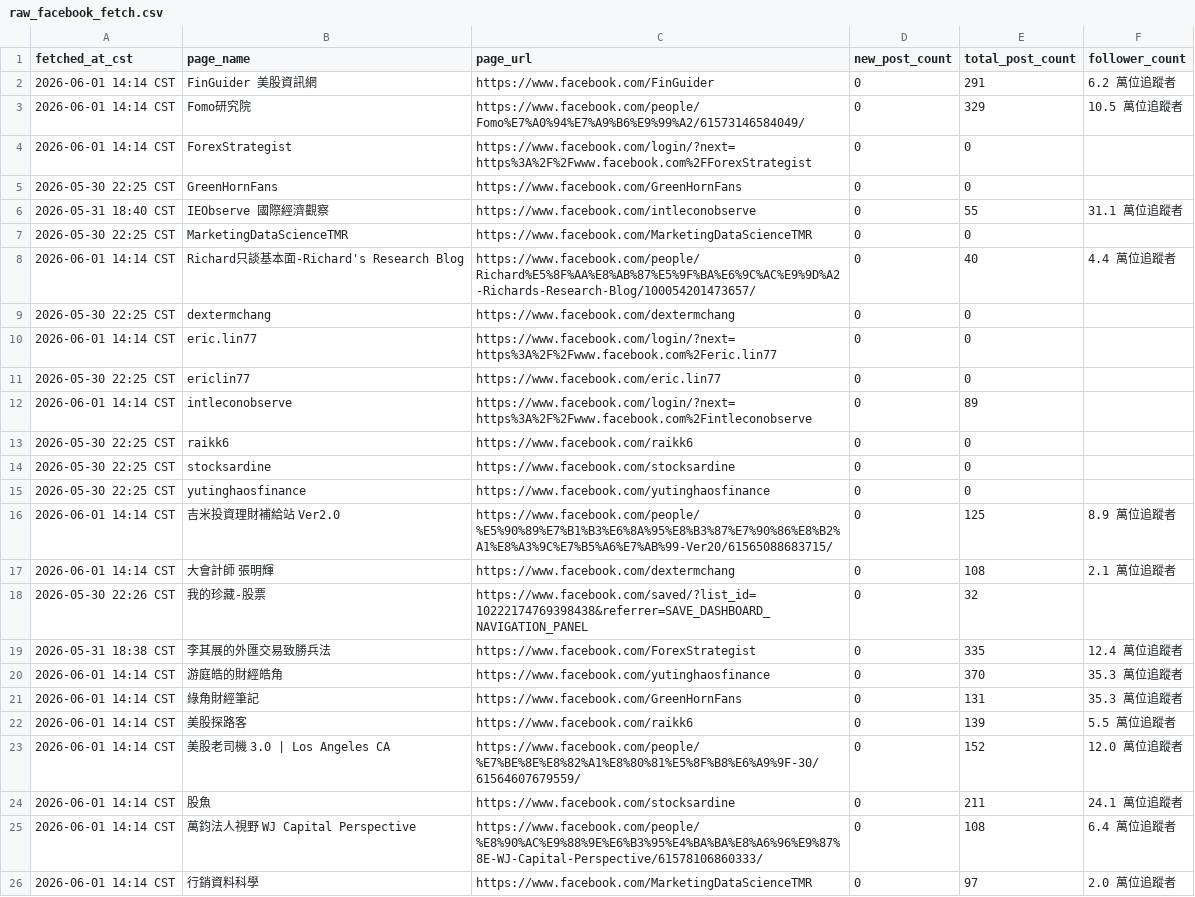
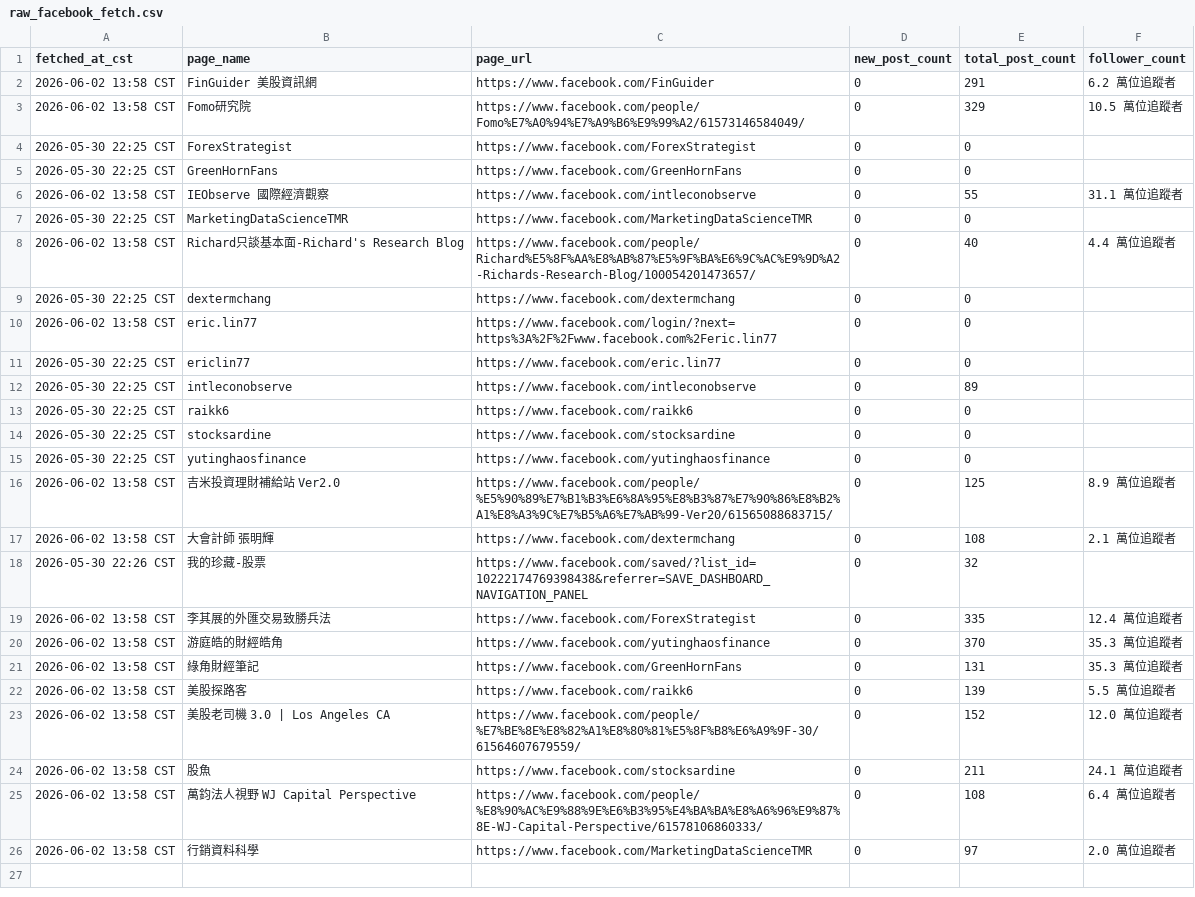
Before and after one commit to wenchiehlee-money/Facebook.Fetch, a CSV file: raw_facebook_fetch.csv, drawn as a sheet.

```diff
--- a/raw_facebook_fetch.csv
+++ b/raw_facebook_fetch.csv
@@ -1,13 +1,13 @@
 fetched_at_cst,page_name,page_url,new_post_count,total_post_count,follower_count
-2026-06-01 14:14 CST,FinGuider 美股資訊網,https://www.facebook.com/FinGuider,0,291,6.2 萬位追蹤者
-2026-06-01 14:14 CST,Fomo研究院,https://www.facebook.com/people/Fomo%E7%A0%94%E7%A9%B6%E9%99%A2/61573146584049/,0,329,10.5 萬位追蹤者
-2026-06-01 14:14 CST,ForexStrategist,https://www.facebook.com/login/?next=https%3A%2F%2Fwww.facebook.com%2FForexStrategist,0,0,
+2026-06-02 13:58 CST,FinGuider 美股資訊網,https://www.facebook.com/FinGuider,0,291,6.2 萬位追蹤者
+2026-06-02 13:58 CST,Fomo研究院,https://www.facebook.com/people/Fomo%E7%A0%94%E7%A9%B6%E9%99%A2/61573146584049/,0,329,10.5 萬位追蹤者
+2026-05-30 22:25 CST,ForexStrategist,https://www.facebook.com/ForexStrategist,0,0,
 2026-05-30 22:25 CST,GreenHornFans,https://www.facebook.com/GreenHornFans,0,0,
-2026-05-31 18:40 CST,IEObserve 國際經濟觀察,https://www.facebook.com/intleconobserve,0,55,31.1 萬位追蹤者
+2026-06-02 13:58 CST,IEObserve 國際經濟觀察,https://www.facebook.com/intleconobserve,0,55,31.1 萬位追蹤者
 2026-05-30 22:25 CST,MarketingDataScienceTMR,https://www.facebook.com/MarketingDataScienceTMR,0,0,
-2026-06-01 14:14 CST,Richard只談基本面-Richard's Research Blog,https://www.facebook.com/people/Richard%E5%8F%AA%E8%AB%87%E5%9F%BA%E6%9C%AC%E9%9D%A2-Richards-Research-Blog/100054201473657/,0,40,4.4 萬位追蹤者
+2026-06-02 13:58 CST,Richard只談基本面-Richard's Research Blog,https://www.facebook.com/people/Richard%E5%8F%AA%E8%AB%87%E5%9F%BA%E6%9C%AC%E9%9D%A2-Richards-Research-Blog/100054201473657/,0,40,4.4 萬位追蹤者
 2026-05-30 22:25 CST,dextermchang,https://www.facebook.com/dextermchang,0,0,
-2026-06-01 14:14 CST,eric.lin77,https://www.facebook.com/login/?next=https%3A%2F%2Fwww.facebook.com%2Feric.lin77,0,0,
+2026-06-02 13:58 CST,eric.lin77,https://www.facebook.com/login/?next=https%3A%2F%2Fwww.facebook.com%2Feric.lin77,0,0,
 2026-05-30 22:25 CST,ericlin77,https://www.facebook.com/eric.lin77,0,0,
-2026-06-01 14:14 CST,intleconobserve,https://www.facebook.com/login/?next=https%3A%2F%2Fwww.facebook.com%2Fintleconobserve,0,89,
+2026-05-30 22:25 CST,intleconobserve,https://www.facebook.com/intleconobserve,0,89,
 2026-05-30 22:25 CST,raikk6,https://www.facebook.com/raikk6,0,0,
@@ -15,12 +15,12 @@ fetched_at_cst,page_name,page_url,new_post_count,total_post_count,follower_count
 2026-05-30 22:25 CST,yutinghaosfinance,https://www.facebook.com/yutinghaosfinance,0,0,
-2026-06-01 14:14 CST,吉米投資理財補給站 Ver2.0,https://www.facebook.com/people/%E5%90%89%E7%B1%B3%E6%8A%95%E8%B3%87%E7%90%86%E8%B2%A1%E8%A3%9C%E7%B5%A6%E7%AB%99-Ver20/61565088683715/,0,125,8.9 萬位追蹤者
-2026-06-01 14:14 CST,大會計師 張明輝,https://www.facebook.com/dextermchang,0,108,2.1 萬位追蹤者
+2026-06-02 13:58 CST,吉米投資理財補給站 Ver2.0,https://www.facebook.com/people/%E5%90%89%E7%B1%B3%E6%8A%95%E8%B3%87%E7%90%86%E8%B2%A1%E8%A3%9C%E7%B5%A6%E7%AB%99-Ver20/61565088683715/,0,125,8.9 萬位追蹤者
+2026-06-02 13:58 CST,大會計師 張明輝,https://www.facebook.com/dextermchang,0,108,2.1 萬位追蹤者
 2026-05-30 22:26 CST,我的珍藏-股票,https://www.facebook.com/saved/?list_id=10222174769398438&referrer=SAVE_DASHBOARD_NAVIGATION_PANEL,0,32,
-2026-05-31 18:38 CST,李其展的外匯交易致勝兵法,https://www.facebook.com/ForexStrategist,0,335,12.4 萬位追蹤者
-2026-06-01 14:14 CST,游庭皓的財經皓角,https://www.facebook.com/yutinghaosfinance,0,370,35.3 萬位追蹤者
-2026-06-01 14:14 CST,綠角財經筆記,https://www.facebook.com/GreenHornFans,0,131,35.3 萬位追蹤者
-2026-06-01 14:14 CST,美股探路客,https://www.facebook.com/raikk6,0,139,5.5 萬位追蹤者
-2026-06-01 14:14 CST,美股老司機 3.0 | Los Angeles CA,https://www.facebook.com/people/%E7%BE%8E%E8%82%A1%E8%80%81%E5%8F%B8%E6%A9%9F-30/61564607679559/,0,152,12.0 萬位追蹤者
-2026-06-01 14:14 CST,股魚,https://www.facebook.com/stocksardine,0,211,24.1 萬位追蹤者
-2026-06-01 14:14 CST,萬鈞法人視野 WJ Capital Perspective,https://www.facebook.com/people/%E8%90%AC%E9%88%9E%E6%B3%95%E4%BA%BA%E8%A6%96%E9%87%8E-WJ-Capital-Perspective/61578106860333/,0,108,6.4 萬位追蹤者
-2026-06-01 14:14 CST,行銷資料科學,https://www.facebook.com/MarketingDataScienceTMR,0,97,2.0 萬位追蹤者
+2026-06-02 13:58 CST,李其展的外匯交易致勝兵法,https://www.facebook.com/ForexStrategist,0,335,12.4 萬位追蹤者
+2026-06-02 13:58 CST,游庭皓的財經皓角,https://www.facebook.com/yutinghaosfinance,0,370,35.3 萬位追蹤者
+2026-06-02 13:58 CST,綠角財經筆記,https://www.facebook.com/GreenHornFans,0,131,35.3 萬位追蹤者
+2026-06-02 13:58 CST,美股探路客,https://www.facebook.com/raikk6,0,139,5.5 萬位追蹤者
+2026-06-02 13:58 CST,美股老司機 3.0 | Los Angeles CA,https://www.facebook.com/people/%E7%BE%8E%E8%82%A1%E8%80%81%E5%8F%B8%E6%A9%9F-30/61564607679559/,0,152,12.0 萬位追蹤者
+2026-06-02 13:58 CST,股魚,https://www.facebook.com/stocksardine,0,211,24.1 萬位追蹤者
+2026-06-02 13:58 CST,萬鈞法人視野 WJ Capital Perspective,https://www.facebook.com/people/%E8%90%AC%E9%88%9E%E6%B3%95%E4%BA%BA%E8%A6%96%E9%87%8E-WJ-Capital-Perspective/61578106860333/,0,108,6.4 萬位追蹤者
+2026-06-02 13:58 CST,行銷資料科學,https://www.facebook.com/MarketingDataScienceTMR,0,97,2.0 萬位追蹤者
```
Also changed, not shown: 1 other file.
